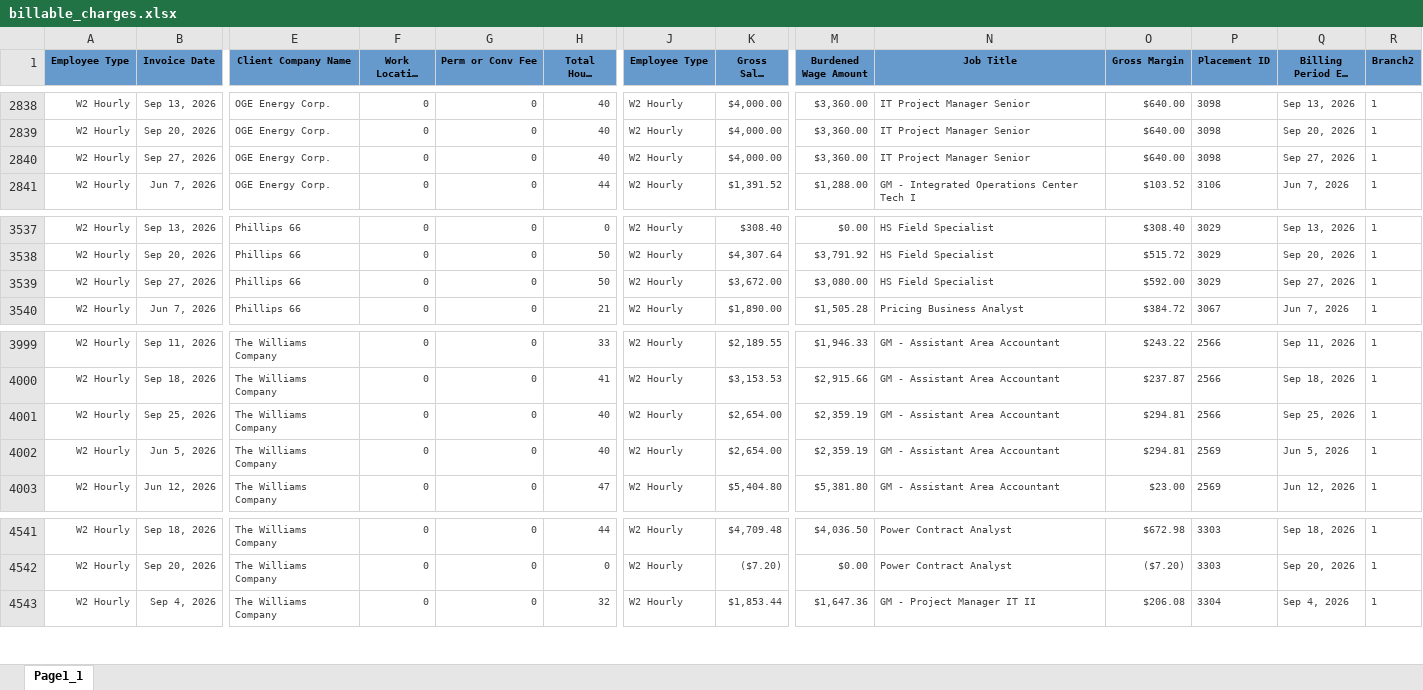
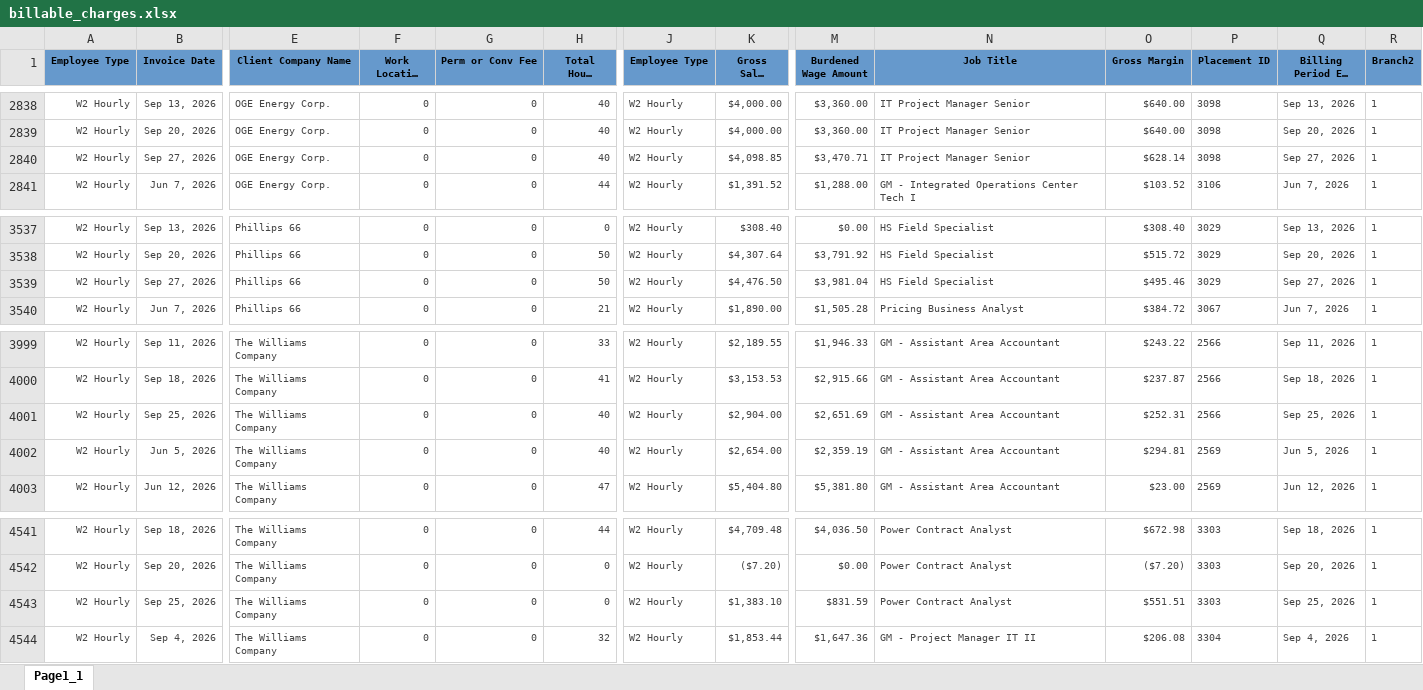
Before and after one commit to Pwilson37OTS/oaktree-invoice-reconciler, an Excel workbook: data/billable_charges.xlsx, sheet Page1_1, drawn as a sheet; only a part is shown, gaps mark what is left out; long unchanged cells end in …; values as stored, in another font and other column widths than the file's, no borders; rows hold the shown columns only; the diff names each change by its address in the sheet, - before the commit and + after, or states it on an @@ line.

Commit message:
Refresh data 2026-10-01 12:15

```diff
--- a/data/billable_charges.xlsx (sheet Page1_1)
+++ b/data/billable_charges.xlsx (sheet Page1_1)
-K2840 (Gross Sales Amount): $4,000.00
+K2840 (Gross Sales Amount): $4,098.85
-M2840 (Burdened Wage Amount): $3,360.00
+M2840 (Burdened Wage Amount): $3,470.71
-O2840 (Gross Margin): $640.00
+O2840 (Gross Margin): $628.14
-K3539 (Gross Sales Amount): $3,672.00
+K3539 (Gross Sales Amount): $4,476.50
-M3539 (Burdened Wage Amount): $3,080.00
+M3539 (Burdened Wage Amount): $3,981.04
-O3539 (Gross Margin): $592.00
+O3539 (Gross Margin): $495.46
-K4001 (Gross Sales Amount): $2,654.00
+K4001 (Gross Sales Amount): $2,904.00
-M4001 (Burdened Wage Amount): $2,359.19
+M4001 (Burdened Wage Amount): $2,651.69
-O4001 (Gross Margin): $294.81
+O4001 (Gross Margin): $252.31
+row 4543: W2 Hourly | Sep 25, 2026 | The Williams Company | 0 | 0 | 0 | W2 Hourly | $1,383.10 | $831.59 | Power Contract Analyst | $551.51 | 3303 | Sep 25, 2026 | 1
```
Also changed, not shown: data/billable_charges_CTS.xlsx.
